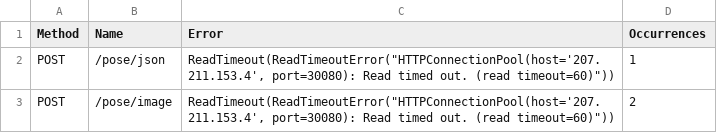
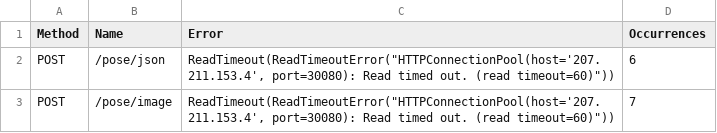
Before and after one commit to IvanAi45/locustdetail, a CSV file: run1_failures.csv, drawn as a sheet.

```diff
--- a/run1_failures.csv
+++ b/run1_failures.csv
@@ -1,3 +1,3 @@
 Method,Name,Error,Occurrences
-POST,/pose/json,"ReadTimeout(ReadTimeoutError(""HTTPConnectionPool(host='207.211.153.4', port=30080): Read timed out. (read timeout=60)""))",1
-POST,/pose/image,"ReadTimeout(ReadTimeoutError(""HTTPConnectionPool(host='207.211.153.4', port=30080): Read timed out. (read timeout=60)""))",2
+POST,/pose/json,"ReadTimeout(ReadTimeoutError(""HTTPConnectionPool(host='207.211.153.4', port=30080): Read timed out. (read timeout=60)""))",6
+POST,/pose/image,"ReadTimeout(ReadTimeoutError(""HTTPConnectionPool(host='207.211.153.4', port=30080): Read timed out. (read timeout=60)""))",7
```
Also changed, not shown: run1_stats.csv, 3 other files.
